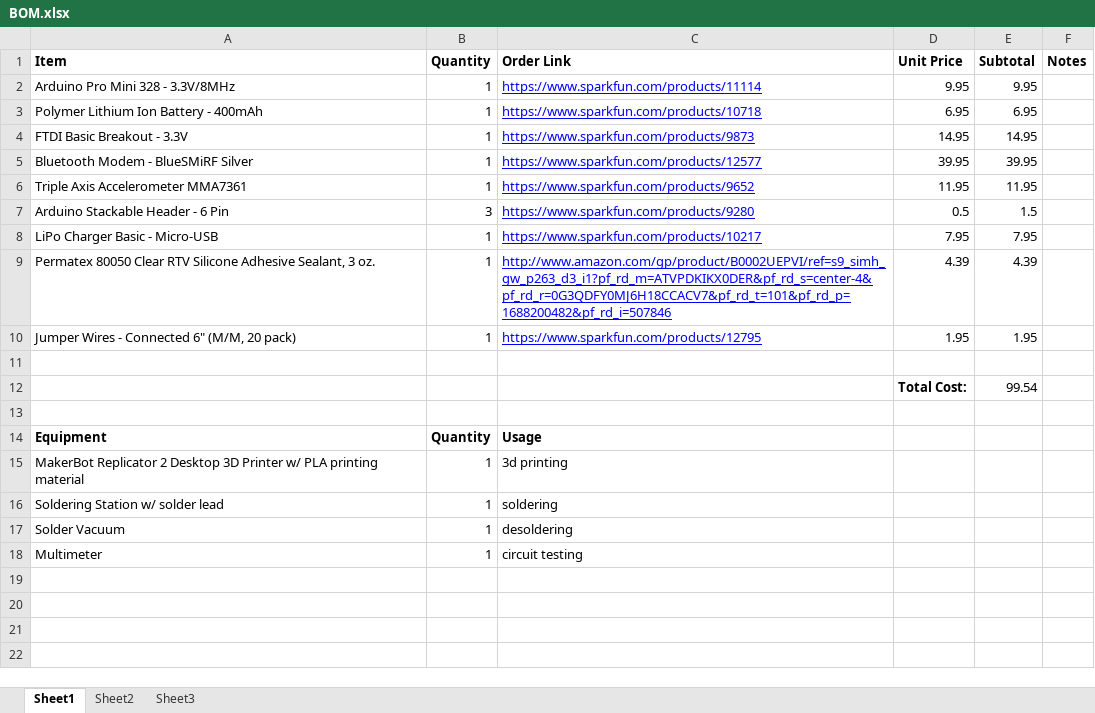
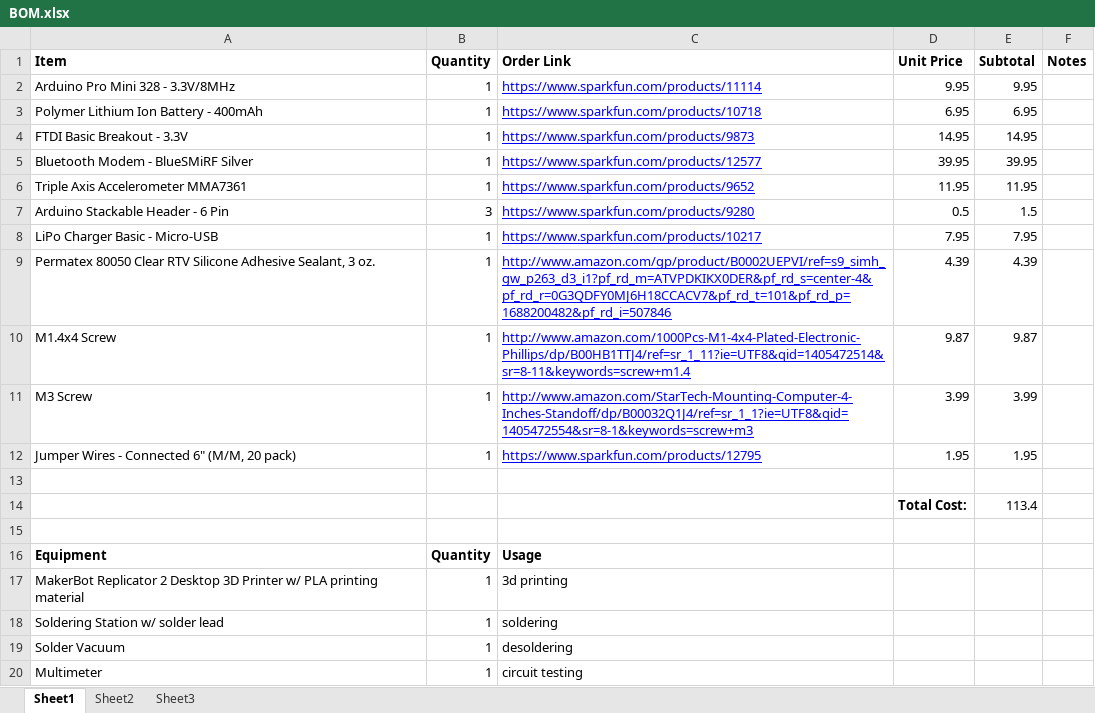
Before and after one commit to openxc/smart-wiper, an Excel workbook: BOM.xlsx, sheet Sheet1, drawn as a sheet; values as stored, in another font and other column widths than the file's, no borders; addresses are those after the commit; the diff names each change by its address in the sheet, - before the commit and + after, or states it on an @@ line.

Commit message:
modify BOM file

```diff
--- a/BOM.xlsx (sheet Sheet1)
+++ b/BOM.xlsx (sheet Sheet1)
+row 10: M1.4x4 Screw | 1 | http://www.amazon.com/1000Pcs-M1-4x4-Plated-Electronic-Phillips/dp/B00HB1TTJ4/ref=sr_1_11?ie=UTF8&qid=1405472514&sr=8-11&keywords=screw+m1.4 | 9.87 | 9.87
+row 11: M3 Screw | 1 | http://www.amazon.com/StarTech-Mounting-Computer-4-Inches-Standoff/dp/B00032Q1J4/ref=sr_1_1?ie=UTF8&qid=1405472554&sr=8-1&keywords=screw+m3 | 3.99 | 3.99
-E14 (Subtotal): 99.54
+E14 (Subtotal): 113.4
```
Also changed, not shown: formulas that keep their value.
